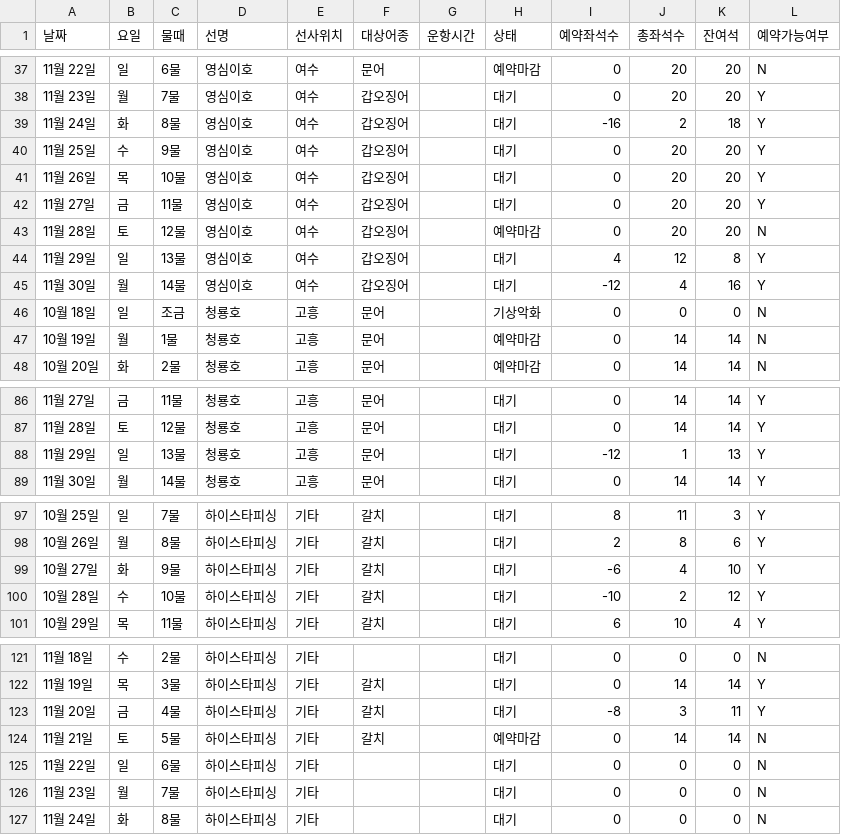
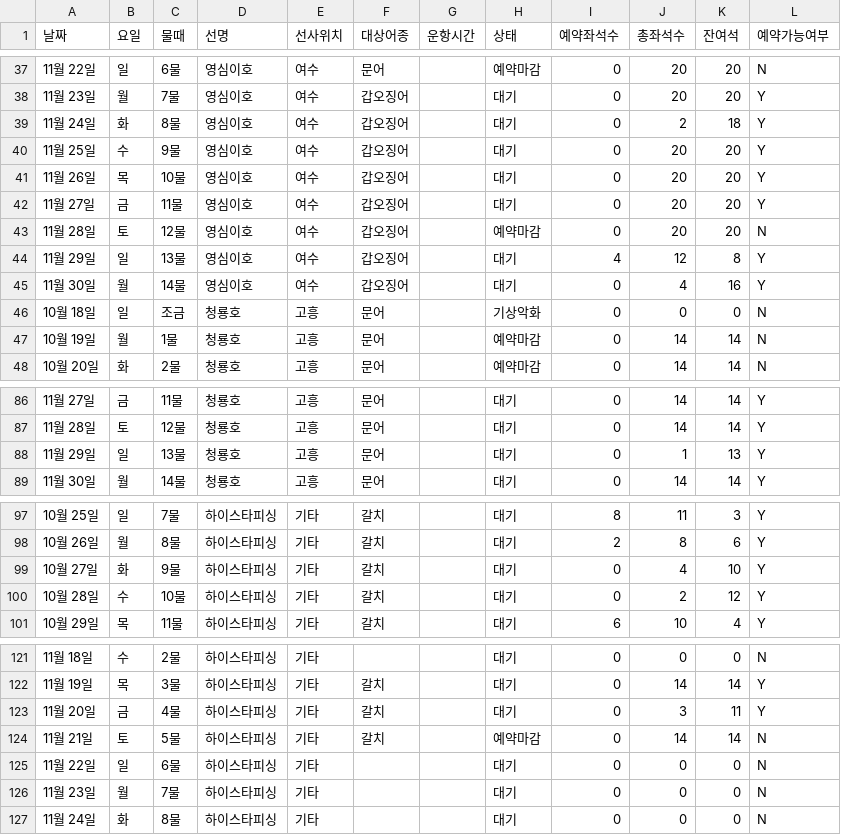
Before and after one commit to ameton/FI, a CSV file: fishing_schedule.csv, drawn as a sheet; only a part is shown, gaps mark what is left out; the diff covers the shown part only.

```diff
--- a/fishing_schedule.csv
+++ b/fishing_schedule.csv
@@ -38,3 +38,3 @@
 11월 23일,월,7물,영심이호,여수,갑오징어,,대기,0,20,20,Y
-11월 24일,화,8물,영심이호,여수,갑오징어,,대기,-16,2,18,Y
+11월 24일,화,8물,영심이호,여수,갑오징어,,대기,0,2,18,Y
 11월 25일,수,9물,영심이호,여수,갑오징어,,대기,0,20,20,Y
@@ -44,3 +44,3 @@
 11월 29일,일,13물,영심이호,여수,갑오징어,,대기,4,12,8,Y
-11월 30일,월,14물,영심이호,여수,갑오징어,,대기,-12,4,16,Y
+11월 30일,월,14물,영심이호,여수,갑오징어,,대기,0,4,16,Y
 10월 18일,일,조금,청룡호,고흥,문어,,기상악화,0,0,0,N
@@ -87,3 +87,3 @@
 11월 28일,토,12물,청룡호,고흥,문어,,대기,0,14,14,Y
-11월 29일,일,13물,청룡호,고흥,문어,,대기,-12,1,13,Y
+11월 29일,일,13물,청룡호,고흥,문어,,대기,0,1,13,Y
 11월 30일,월,14물,청룡호,고흥,문어,,대기,0,14,14,Y
@@ -98,4 +98,4 @@
 10월 26일,월,8물,하이스타피싱,기타,갈치,,대기,2,8,6,Y
-10월 27일,화,9물,하이스타피싱,기타,갈치,,대기,-6,4,10,Y
-10월 28일,수,10물,하이스타피싱,기타,갈치,,대기,-10,2,12,Y
+10월 27일,화,9물,하이스타피싱,기타,갈치,,대기,0,4,10,Y
+10월 28일,수,10물,하이스타피싱,기타,갈치,,대기,0,2,12,Y
 10월 29일,목,11물,하이스타피싱,기타,갈치,,대기,6,10,4,Y
@@ -122,3 +122,3 @@
 11월 19일,목,3물,하이스타피싱,기타,갈치,,대기,0,14,14,Y
-11월 20일,금,4물,하이스타피싱,기타,갈치,,대기,-8,3,11,Y
+11월 20일,금,4물,하이스타피싱,기타,갈치,,대기,0,3,11,Y
 11월 21일,토,5물,하이스타피싱,기타,갈치,,예약마감,0,14,14,N
```
Also changed, not shown: 10 edited cells elsewhere in this file, available_schedules.csv.
